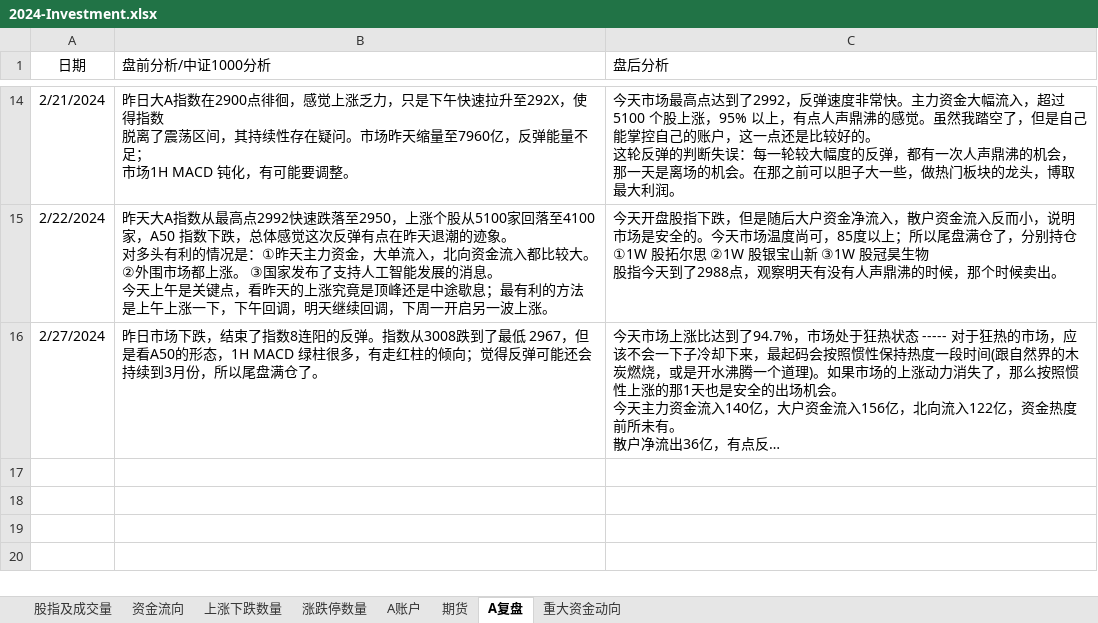
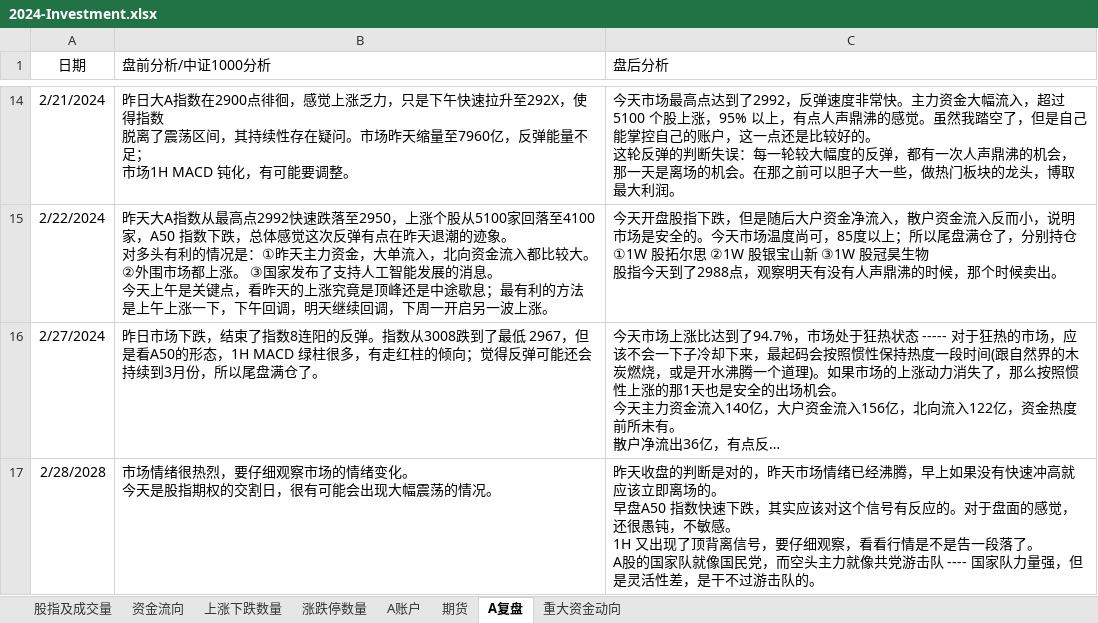
Before and after one commit to Ruffia/Trade, an Excel workbook: 2024-Investment.xlsx, sheet A复盘, drawn as a sheet; only a part is shown, gaps mark what is left out; long unchanged cells end in …; values as stored, in another font and other column widths than the file's, no borders; ↵ is a line break in a cell; the diff names each change by its address in the sheet, - before the commit and + after, or states it on an @@ line.

```diff
--- a/2024-Investment.xlsx (sheet A复盘)
+++ b/2024-Investment.xlsx (sheet A复盘)
+row 17: 2/28/2028 | 市场情绪很热烈，要仔细观察市场的情绪变化。 ↵ 今天是股指期权的交割日，很有可能会出现大幅震荡的情况。 | 昨天收盘的判断是对的，昨天市场情绪已经沸腾，早上如果没有快速冲高就应该立即离场的。 ↵ 早盘A50 指数快速下跌，其实应该对这个信号有反应的。对于盘面的感觉，还很愚钝，不敏感。 ↵ 1H 又出现了顶背离信号，要仔细观察，看看行情是不是告一段落了。 ↵ A股的国家队就像国民党，而空头主力就像共党游击队 ---- 国家队力量强，但是灵活性差，是干不过游击队的。
```
Also changed, not shown: sheet A账户, sheet 资金流向, sheet 期货, sheet 上涨下跌数量, sheet 涨跌停数量, sheet 股指及成交量, charts or pictures.
